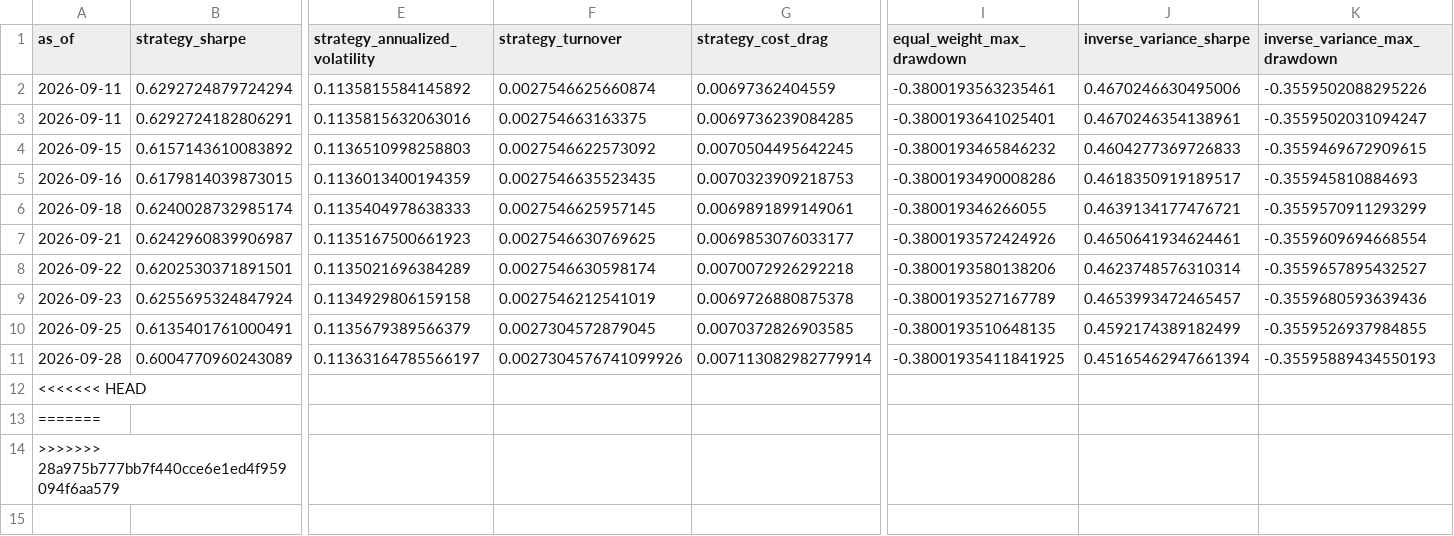
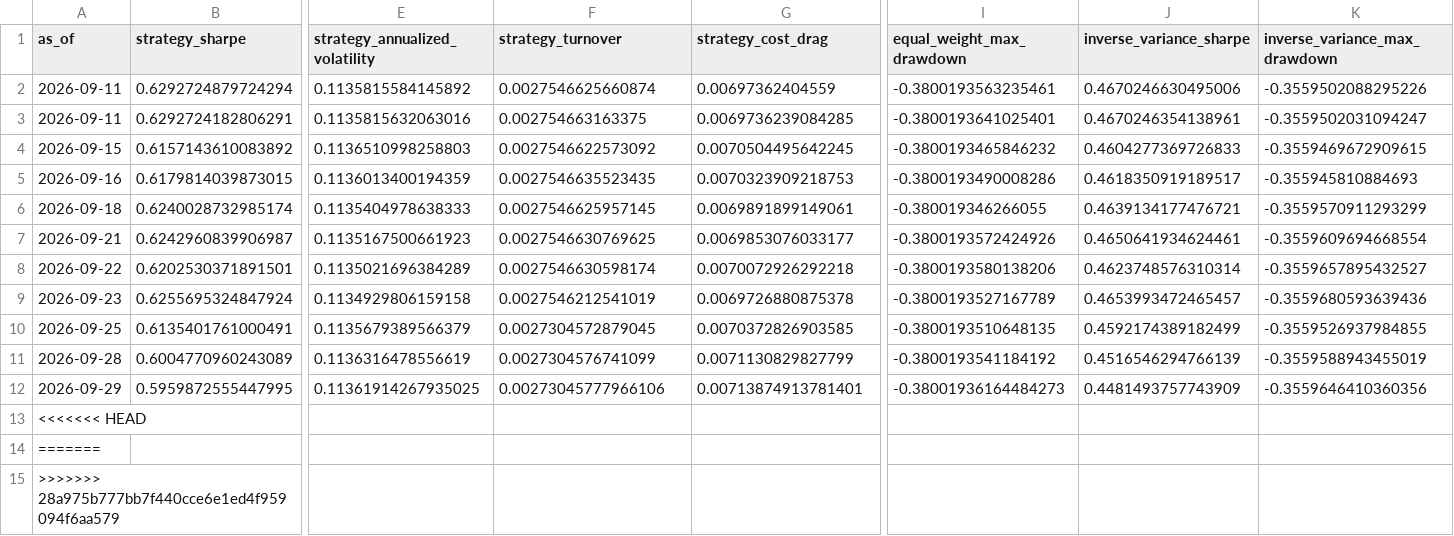
Before and after one commit to shrishaanth/Syntropy, a CSV file: data/outputs/history/metrics_history.csv, drawn as a sheet; only a part is shown, gaps mark what is left out; rows hold the shown columns only; the diff names each change by its address in the sheet, - before the commit and + after, or states it on an @@ line.

```diff
--- a/data/outputs/history/metrics_history.csv
+++ b/data/outputs/history/metrics_history.csv
-E11 (strategy_annualized_volatility): 0.11363164785566197
+E11 (strategy_annualized_volatility): 0.1136316478556619
-F11 (strategy_turnover): 0.0027304576741099926
+F11 (strategy_turnover): 0.0027304576741099
-G11 (strategy_cost_drag): 0.007113082982779914
+G11 (strategy_cost_drag): 0.0071130829827799
-I11 (equal_weight_max_drawdown): -0.38001935411841925
+I11 (equal_weight_max_drawdown): -0.3800193541184192
-J11 (inverse_variance_sharpe): 0.45165462947661394
+J11 (inverse_variance_sharpe): 0.4516546294766139
-K11 (inverse_variance_max_drawdown): -0.35595889434550193
+K11 (inverse_variance_max_drawdown): -0.3559588943455019
+row 12: 2026-09-29 | 0.5959872555447995 | 0.11361914267935025 | 0.00273045777966106 | 0.00713874913781401 | -0.38001936164484273 | 0.4481493757743909 | -0.3559646410360356
```
Also changed, not shown: 3 other files.
